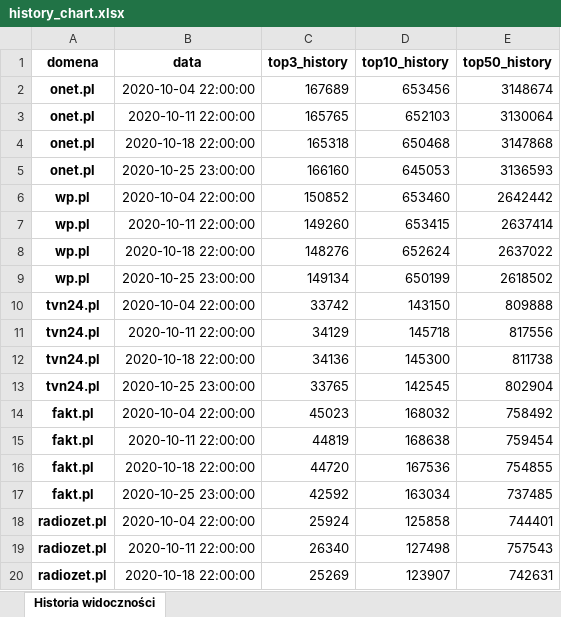
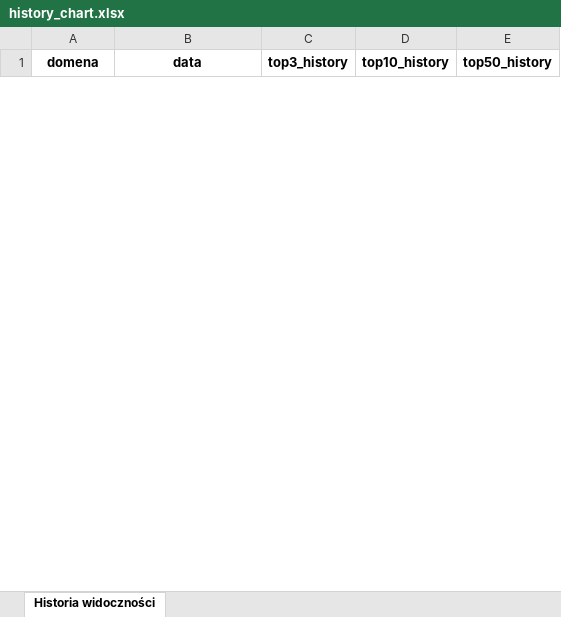
Before and after one commit to mardzien/senuto_api, an Excel workbook: VisibilityGenerator/history_chart.xlsx, sheet Historia widoczności, drawn as a sheet; only a part is shown; values as stored, in another font and other column widths than the file's, no borders; removed rows and columns are numbered as before the commit, all else as after; the diff covers the shown part only; the diff names each change by its address in the sheet, - before the commit and + after, or states it on an @@ line.

Commit message:
adding topleveldomain to history report

```diff
--- a/VisibilityGenerator/history_chart.xlsx (sheet Historia widoczności)
+++ b/VisibilityGenerator/history_chart.xlsx (sheet Historia widoczności)
-row 2: onet.pl | 2020-10-04 22:00:00 | 167689 | 653456 | 3148674
-row 3: onet.pl | 2020-10-11 22:00:00 | 165765 | 652103 | 3130064
-row 4: onet.pl | 2020-10-18 22:00:00 | 165318 | 650468 | 3147868
-row 5: onet.pl | 2020-10-25 23:00:00 | 166160 | 645053 | 3136593
-row 6: wp.pl | 2020-10-04 22:00:00 | 150852 | 653460 | 2642442
-row 7: wp.pl | 2020-10-11 22:00:00 | 149260 | 653415 | 2637414
-row 8: wp.pl | 2020-10-18 22:00:00 | 148276 | 652624 | 2637022
-row 9: wp.pl | 2020-10-25 23:00:00 | 149134 | 650199 | 2618502
-row 10: tvn24.pl | 2020-10-04 22:00:00 | 33742 | 143150 | 809888
-row 11: tvn24.pl | 2020-10-11 22:00:00 | 34129 | 145718 | 817556
-row 12: tvn24.pl | 2020-10-18 22:00:00 | 34136 | 145300 | 811738
-row 13: tvn24.pl | 2020-10-25 23:00:00 | 33765 | 142545 | 802904
-row 14: fakt.pl | 2020-10-04 22:00:00 | 45023 | 168032 | 758492
-row 15: fakt.pl | 2020-10-11 22:00:00 | 44819 | 168638 | 759454
-row 16: fakt.pl | 2020-10-18 22:00:00 | 44720 | 167536 | 754855
-row 17: fakt.pl | 2020-10-25 23:00:00 | 42592 | 163034 | 737485
-row 18: radiozet.pl | 2020-10-04 22:00:00 | 25924 | 125858 | 744401
-row 19: radiozet.pl | 2020-10-11 22:00:00 | 26340 | 127498 | 757543
-row 20: radiozet.pl | 2020-10-18 22:00:00 | 25269 | 123907 | 742631
```
Also changed, not shown: 33 added rows and 21 removed rows elsewhere in this sheet, 2 other files.
